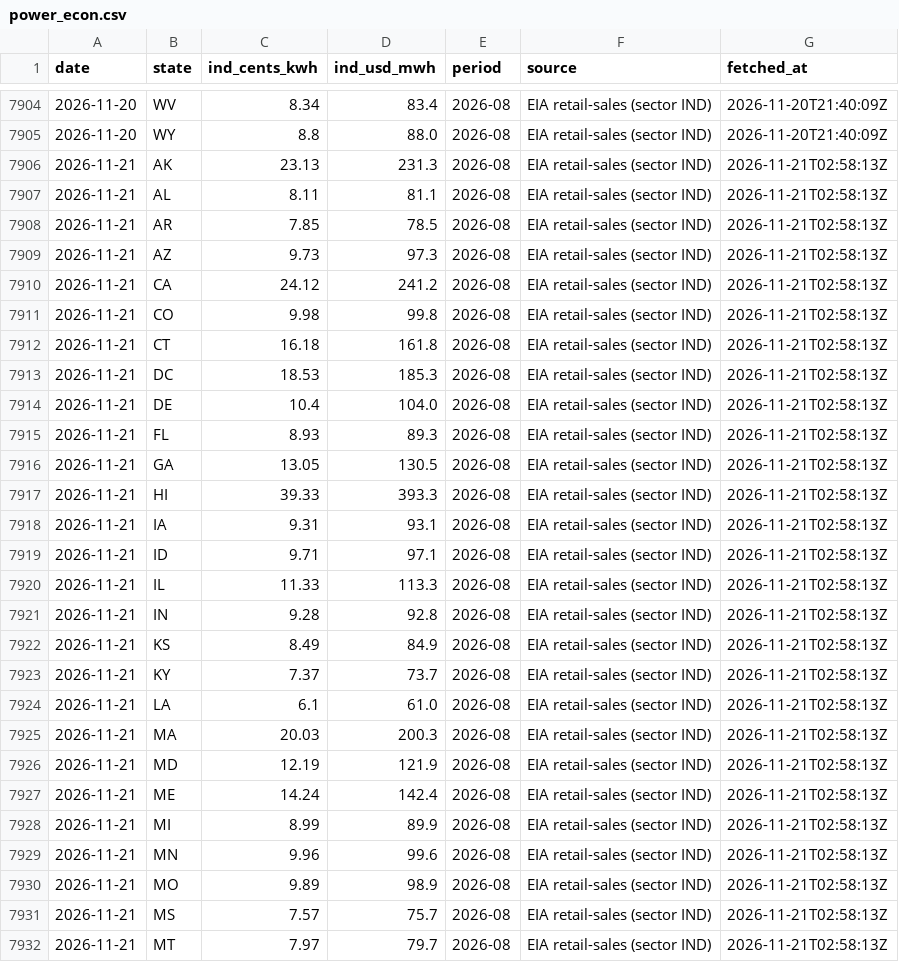
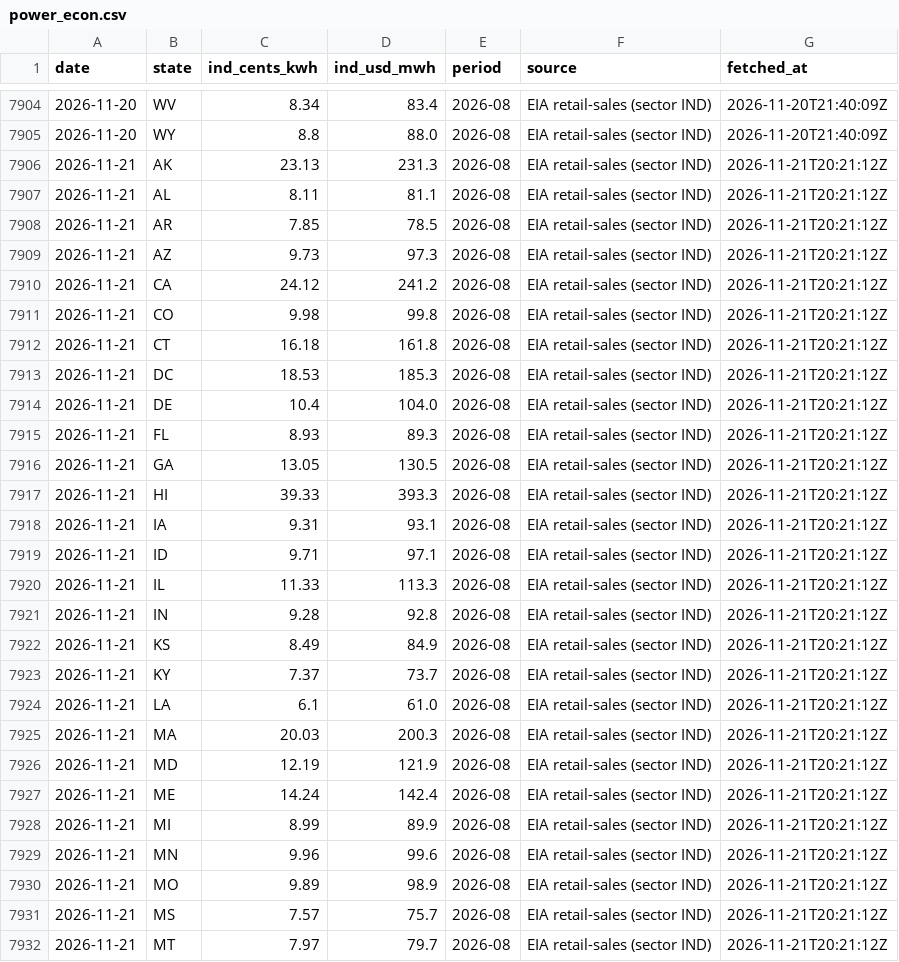
Before and after one commit to vijay-sachdeva/us-ai-infra, a CSV file: data/history/power_econ.csv, drawn as a sheet; only a part is shown, gaps mark what is left out; the diff covers the shown part only.

```diff
--- a/data/history/power_econ.csv
+++ b/data/history/power_econ.csv
@@ -7905,28 +7905,28 @@ date,state,ind_cents_kwh,ind_usd_mwh,period,source,fetched_at
 2026-11-20,WY,8.8,88.0,2026-08,EIA retail-sales (sector IND),2026-11-20T21:40:09Z
-2026-11-21,AK,23.13,231.3,2026-08,EIA retail-sales (sector IND),2026-11-21T02:58:13Z
-2026-11-21,AL,8.11,81.1,2026-08,EIA retail-sales (sector IND),2026-11-21T02:58:13Z
-2026-11-21,AR,7.85,78.5,2026-08,EIA retail-sales (sector IND),2026-11-21T02:58:13Z
-2026-11-21,AZ,9.73,97.3,2026-08,EIA retail-sales (sector IND),2026-11-21T02:58:13Z
-2026-11-21,CA,24.12,241.2,2026-08,EIA retail-sales (sector IND),2026-11-21T02:58:13Z
-2026-11-21,CO,9.98,99.8,2026-08,EIA retail-sales (sector IND),2026-11-21T02:58:13Z
-2026-11-21,CT,16.18,161.8,2026-08,EIA retail-sales (sector IND),2026-11-21T02:58:13Z
-2026-11-21,DC,18.53,185.3,2026-08,EIA retail-sales (sector IND),2026-11-21T02:58:13Z
-2026-11-21,DE,10.4,104.0,2026-08,EIA retail-sales (sector IND),2026-11-21T02:58:13Z
-2026-11-21,FL,8.93,89.3,2026-08,EIA retail-sales (sector IND),2026-11-21T02:58:13Z
-2026-11-21,GA,13.05,130.5,2026-08,EIA retail-sales (sector IND),2026-11-21T02:58:13Z
-2026-11-21,HI,39.33,393.3,2026-08,EIA retail-sales (sector IND),2026-11-21T02:58:13Z
-2026-11-21,IA,9.31,93.1,2026-08,EIA retail-sales (sector IND),2026-11-21T02:58:13Z
-2026-11-21,ID,9.71,97.1,2026-08,EIA retail-sales (sector IND),2026-11-21T02:58:13Z
-2026-11-21,IL,11.33,113.3,2026-08,EIA retail-sales (sector IND),2026-11-21T02:58:13Z
-2026-11-21,IN,9.28,92.8,2026-08,EIA retail-sales (sector IND),2026-11-21T02:58:13Z
-2026-11-21,KS,8.49,84.9,2026-08,EIA retail-sales (sector IND),2026-11-21T02:58:13Z
-2026-11-21,KY,7.37,73.7,2026-08,EIA retail-sales (sector IND),2026-11-21T02:58:13Z
-2026-11-21,LA,6.1,61.0,2026-08,EIA retail-sales (sector IND),2026-11-21T02:58:13Z
-2026-11-21,MA,20.03,200.3,2026-08,EIA retail-sales (sector IND),2026-11-21T02:58:13Z
-2026-11-21,MD,12.19,121.9,2026-08,EIA retail-sales (sector IND),2026-11-21T02:58:13Z
-2026-11-21,ME,14.24,142.4,2026-08,EIA retail-sales (sector IND),2026-11-21T02:58:13Z
-2026-11-21,MI,8.99,89.9,2026-08,EIA retail-sales (sector IND),2026-11-21T02:58:13Z
-2026-11-21,MN,9.96,99.6,2026-08,EIA retail-sales (sector IND),2026-11-21T02:58:13Z
-2026-11-21,MO,9.89,98.9,2026-08,EIA retail-sales (sector IND),2026-11-21T02:58:13Z
-2026-11-21,MS,7.57,75.7,2026-08,EIA retail-sales (sector IND),2026-11-21T02:58:13Z
-2026-11-21,MT,7.97,79.7,2026-08,EIA retail-sales (sector IND),2026-11-21T02:58:13Z
+2026-11-21,AK,23.13,231.3,2026-08,EIA retail-sales (sector IND),2026-11-21T20:21:12Z
+2026-11-21,AL,8.11,81.1,2026-08,EIA retail-sales (sector IND),2026-11-21T20:21:12Z
+2026-11-21,AR,7.85,78.5,2026-08,EIA retail-sales (sector IND),2026-11-21T20:21:12Z
+2026-11-21,AZ,9.73,97.3,2026-08,EIA retail-sales (sector IND),2026-11-21T20:21:12Z
+2026-11-21,CA,24.12,241.2,2026-08,EIA retail-sales (sector IND),2026-11-21T20:21:12Z
+2026-11-21,CO,9.98,99.8,2026-08,EIA retail-sales (sector IND),2026-11-21T20:21:12Z
+2026-11-21,CT,16.18,161.8,2026-08,EIA retail-sales (sector IND),2026-11-21T20:21:12Z
+2026-11-21,DC,18.53,185.3,2026-08,EIA retail-sales (sector IND),2026-11-21T20:21:12Z
+2026-11-21,DE,10.4,104.0,2026-08,EIA retail-sales (sector IND),2026-11-21T20:21:12Z
+2026-11-21,FL,8.93,89.3,2026-08,EIA retail-sales (sector IND),2026-11-21T20:21:12Z
+2026-11-21,GA,13.05,130.5,2026-08,EIA retail-sales (sector IND),2026-11-21T20:21:12Z
+2026-11-21,HI,39.33,393.3,2026-08,EIA retail-sales (sector IND),2026-11-21T20:21:12Z
+2026-11-21,IA,9.31,93.1,2026-08,EIA retail-sales (sector IND),2026-11-21T20:21:12Z
+2026-11-21,ID,9.71,97.1,2026-08,EIA retail-sales (sector IND),2026-11-21T20:21:12Z
+2026-11-21,IL,11.33,113.3,2026-08,EIA retail-sales (sector IND),2026-11-21T20:21:12Z
+2026-11-21,IN,9.28,92.8,2026-08,EIA retail-sales (sector IND),2026-11-21T20:21:12Z
+2026-11-21,KS,8.49,84.9,2026-08,EIA retail-sales (sector IND),2026-11-21T20:21:12Z
+2026-11-21,KY,7.37,73.7,2026-08,EIA retail-sales (sector IND),2026-11-21T20:21:12Z
+2026-11-21,LA,6.1,61.0,2026-08,EIA retail-sales (sector IND),2026-11-21T20:21:12Z
+2026-11-21,MA,20.03,200.3,2026-08,EIA retail-sales (sector IND),2026-11-21T20:21:12Z
+2026-11-21,MD,12.19,121.9,2026-08,EIA retail-sales (sector IND),2026-11-21T20:21:12Z
+2026-11-21,ME,14.24,142.4,2026-08,EIA retail-sales (sector IND),2026-11-21T20:21:12Z
+2026-11-21,MI,8.99,89.9,2026-08,EIA retail-sales (sector IND),2026-11-21T20:21:12Z
+2026-11-21,MN,9.96,99.6,2026-08,EIA retail-sales (sector IND),2026-11-21T20:21:12Z
+2026-11-21,MO,9.89,98.9,2026-08,EIA retail-sales (sector IND),2026-11-21T20:21:12Z
+2026-11-21,MS,7.57,75.7,2026-08,EIA retail-sales (sector IND),2026-11-21T20:21:12Z
+2026-11-21,MT,7.97,79.7,2026-08,EIA retail-sales (sector IND),2026-11-21T20:21:12Z
```
Also changed, not shown: 25 edited cells elsewhere in this file, data/history/gpu_prices.csv, data/history/grid.csv, 9 other files.
